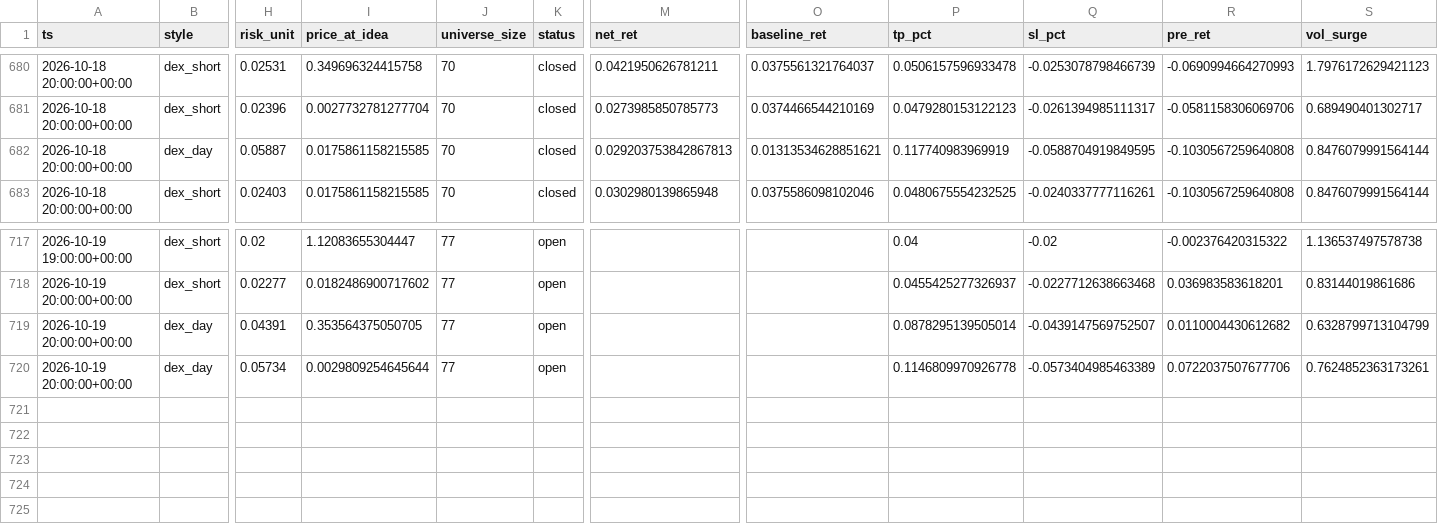
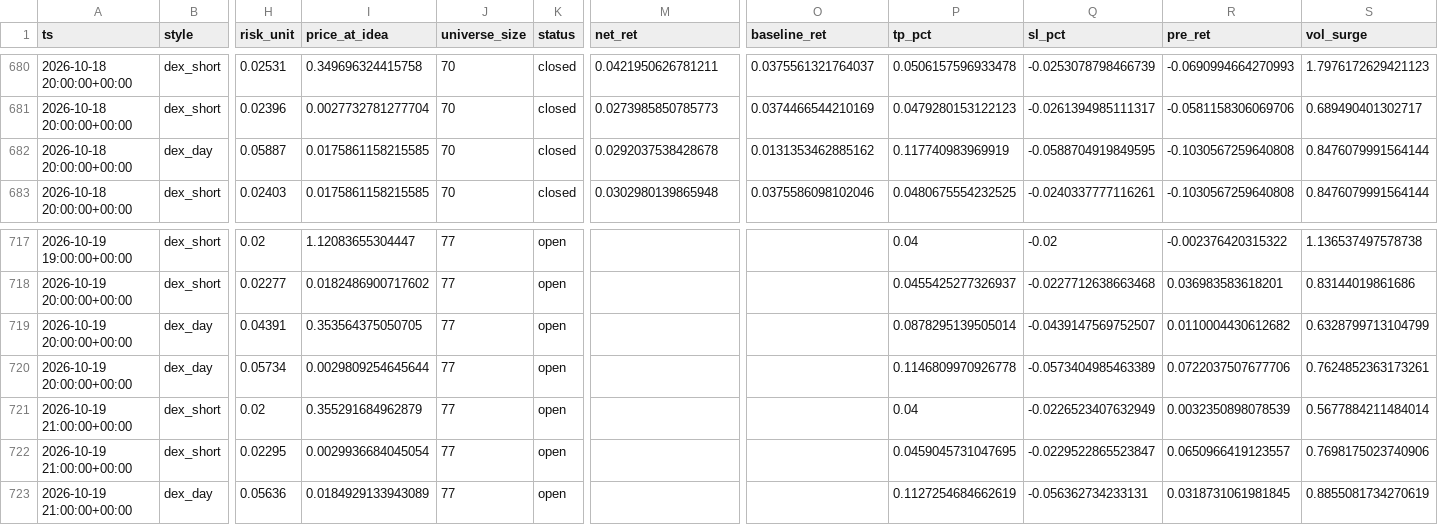
Before and after one commit to ljmacdonald/mempool-omega, a CSV file: state/dex/history_risky.csv, drawn as a sheet; only a part is shown, gaps mark what is left out; rows hold the shown columns only; the diff names each change by its address in the sheet, - before the commit and + after, or states it on an @@ line.

```diff
--- a/state/dex/history_risky.csv
+++ b/state/dex/history_risky.csv
-M682 (net_ret): 0.029203753842867813
+M682 (net_ret): 0.0292037538428678
-O682 (baseline_ret): 0.01313534628851621
+O682 (baseline_ret): 0.0131353462885162
+row 721: 2026-10-19 21:00:00+00:00 | dex_short | 0.02 | 0.355291684962879 | 77 | open |  |  | 0.04 | -0.0226523407632949 | 0.0032350898078539 | 0.5677884211484014
+row 722: 2026-10-19 21:00:00+00:00 | dex_short | 0.02295 | 0.0029936684045054 | 77 | open |  |  | 0.0459045731047695 | -0.0229522865523847 | 0.0650966419123557 | 0.7698175023740906
+row 723: 2026-10-19 21:00:00+00:00 | dex_day | 0.05636 | 0.0184929133943089 | 77 | open |  |  | 0.1127254684662619 | -0.056362734233131 | 0.0318731061981845 | 0.8855081734270619
```
Also changed, not shown: state/dex/challenge/equity.csv, state/dex/history.csv, 9 other files.
